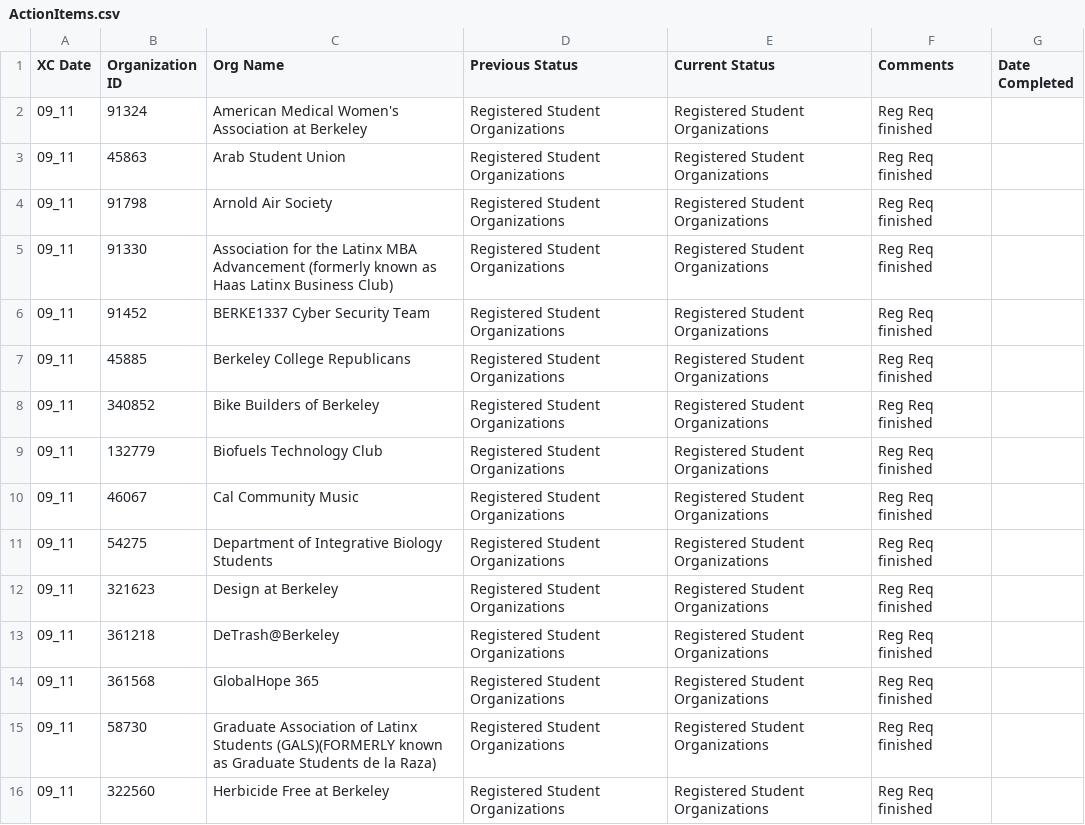
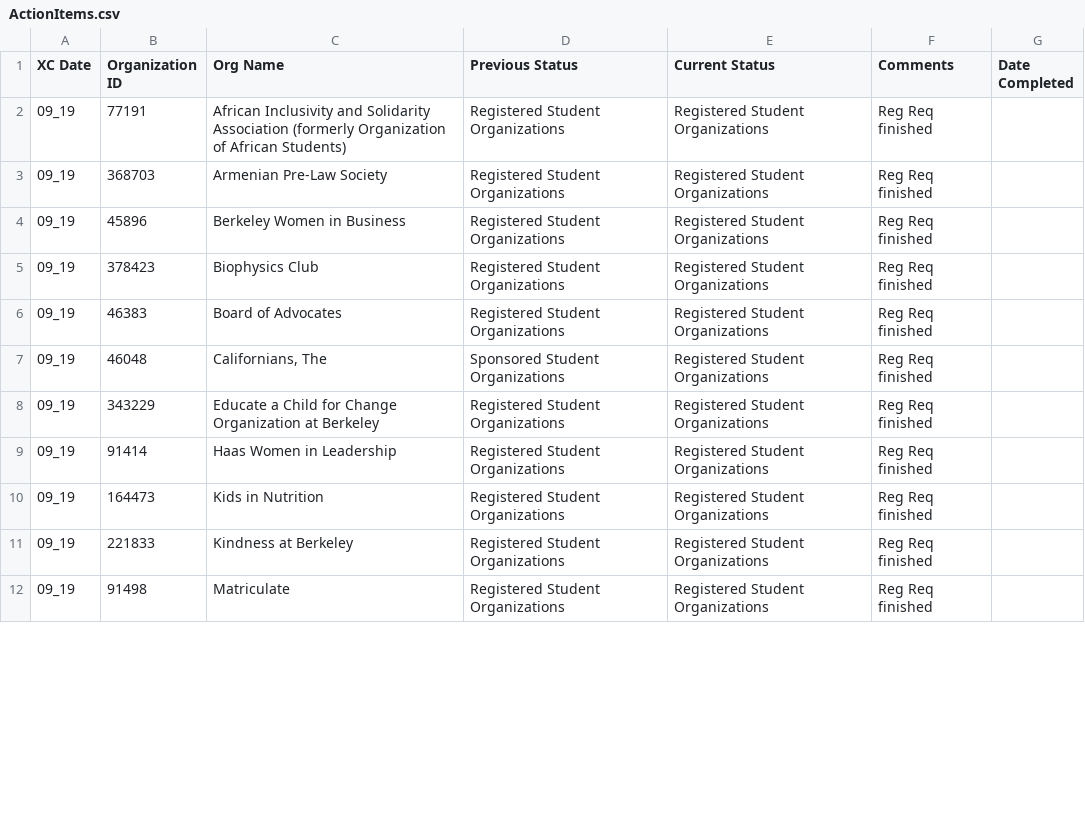
Before and after one commit to Lin-2357/OASIS-XC, a CSV file: ActionItems.csv, drawn as a sheet; only a part is shown; the diff covers the shown part only.

```diff
--- a/ActionItems.csv
+++ b/ActionItems.csv
@@ -1,16 +1,12 @@
 XC Date,Organization ID,Org Name,Previous Status,Current Status,Comments,Date Completed
-09_11,91324,American Medical Women's Association at Berkeley ,Registered Student Organizations,Registered Student Organizations,Reg Req finished,
-09_11,45863,Arab Student Union,Registered Student Organizations,Registered Student Organizations,Reg Req finished,
-09_11,91798,Arnold Air Society,Registered Student Organizations,Registered Student Organizations,Reg Req finished,
-09_11,91330,Association for the Latinx MBA Advancement (formerly known as Haas Latinx Business Club) ,Registered Student Organizations,Registered Student Organizations,Reg Req finished,
-09_11,91452,BERKE1337 Cyber Security Team ,Registered Student Organizations,Registered Student Organizations,Reg Req finished,
-09_11,45885,Berkeley College Republicans,Registered Student Organizations,Registered Student Organizations,Reg Req finished,
-09_11,340852,Bike Builders of Berkeley,Registered Student Organizations,Registered Student Organizations,Reg Req finished,
-09_11,132779,Biofuels Technology Club,Registered Student Organizations,Registered Student Organizations,Reg Req finished,
-09_11,46067,Cal Community Music,Registered Student Organizations,Registered Student Organizations,Reg Req finished,
-09_11,54275,Department of Integrative Biology Students,Registered Student Organizations,Registered Student Organizations,Reg Req finished,
-09_11,321623,Design at Berkeley ,Registered Student Organizations,Registered Student Organizations,Reg Req finished,
-09_11,361218,DeTrash@Berkeley,Registered Student Organizations,Registered Student Organizations,Reg Req finished,
-09_11,361568,GlobalHope 365,Registered Student Organizations,Registered Student Organizations,Reg Req finished,
-09_11,58730,Graduate Association of Latinx Students (GALS)(FORMERLY known as Graduate Students de la Raza),Registered Student Organizations,Registered Student Organizations,Reg Req finished,
-09_11,322560,Herbicide Free at Berkeley,Registered Student Organizations,Registered Student Organizations,Reg Req finished,
+09_19,77191,African Inclusivity and Solidarity Association (formerly Organization of African Students) ,Registered Student Organizations,Registered Student Organizations,Reg Req finished,
+09_19,368703,Armenian Pre-Law Society ,Registered Student Organizations,Registered Student Organizations,Reg Req finished,
+09_19,45896,Berkeley Women in Business,Registered Student Organizations,Registered Student Organizations,Reg Req finished,
+09_19,378423,Biophysics Club,Registered Student Organizations,Registered Student Organizations,Reg Req finished,
+09_19,46383,Board of Advocates,Registered Student Organizations,Registered Student Organizations,Reg Req finished,
+09_19,46048,"Californians, The",Sponsored Student Organizations,Registered Student Organizations,Reg Req finished,
+09_19,343229,Educate a Child for Change Organization at Berkeley,Registered Student Organizations,Registered Student Organizations,Reg Req finished,
+09_19,91414,Haas Women in Leadership,Registered Student Organizations,Registered Student Organizations,Reg Req finished,
+09_19,164473,Kids in Nutrition ,Registered Student Organizations,Registered Student Organizations,Reg Req finished,
+09_19,221833,Kindness at Berkeley,Registered Student Organizations,Registered Student Organizations,Reg Req finished,
+09_19,91498,Matriculate,Registered Student Organizations,Registered Student Organizations,Reg Req finished,
```
Also changed, not shown: 1 added row, 4 removed rows and 16 edited cells elsewhere in this file, NewRaw.csv, inputFile/RegistrationProgress.csv, 19 other files.
